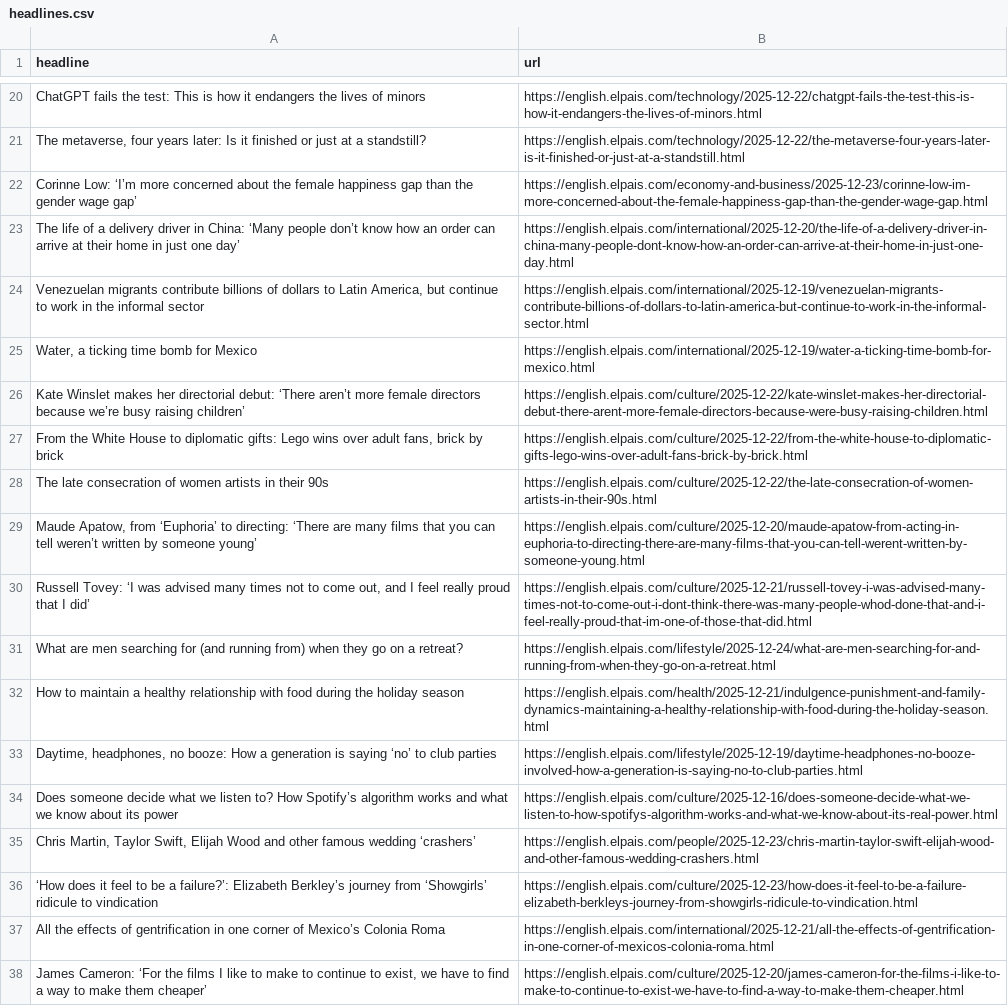
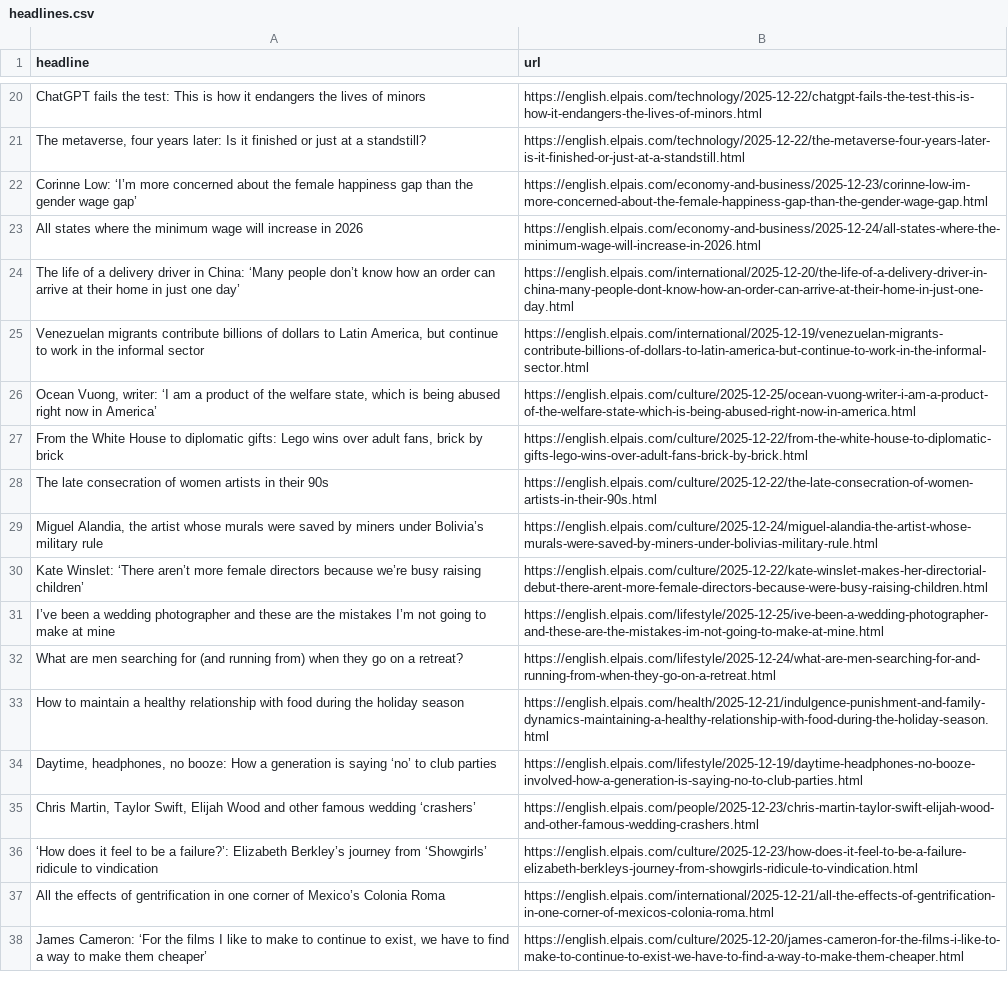
Before and after one commit to ElisabethLind/el_Pais_autoscraper, a CSV file: headlines.csv, drawn as a sheet; only a part is shown, gaps mark what is left out; the diff covers the shown part only.

```diff
--- a/headlines.csv
+++ b/headlines.csv
@@ -22,10 +22,11 @@ ChatGPT fails the test: This is how it endangers the lives of minors,https://eng
 Corinne Low: ‘I’m more concerned about the female happiness gap than the gender wage gap’,https://english.elpais.com/economy-and-business/2025-12-23/corinne-low-im-more-concerned-about-the-female-happiness-gap-than-the-gender-wage-gap.html
+All states where the minimum wage will increase in 2026,https://english.elpais.com/economy-and-business/2025-12-24/all-states-where-the-minimum-wage-will-increase-in-2026.html
 The life of a delivery driver in China: ‘Many people don’t know how an order can arrive at their home in just one day’,https://english.elpais.com/international/2025-12-20/the-life-of-a-delivery-driver-in-china-many-people-dont-know-how-an-order-can-arrive-at-their-home-in-just-one-day.html
 "Venezuelan migrants contribute billions of dollars to Latin America, but continue to work in the informal sector",https://english.elpais.com/international/2025-12-19/venezuelan-migrants-contribute-billions-of-dollars-to-latin-america-but-continue-to-work-in-the-informal-sector.html
-"Water, a ticking time bomb for Mexico",https://english.elpais.com/international/2025-12-19/water-a-ticking-time-bomb-for-mexico.html
-Kate Winslet makes her directorial debut: ‘There aren’t more female directors because we’re busy raising children’,https://english.elpais.com/culture/2025-12-22/kate-winslet-makes-her-directorial-debut-there-arent-more-female-directors-because-were-busy-raising-children.html
+"Ocean Vuong, writer: ‘I am a product of the welfare state, which is being abused right now in America’",https://english.elpais.com/culture/2025-12-25/ocean-vuong-writer-i-am-a-product-of-the-welfare-state-which-is-being-abused-right-now-in-america.html
 "From the White House to diplomatic gifts: Lego wins over adult fans, brick by brick",https://english.elpais.com/culture/2025-12-22/from-the-white-house-to-diplomatic-gifts-lego-wins-over-adult-fans-brick-by-brick.html
 The late consecration of women artists in their 90s,https://english.elpais.com/culture/2025-12-22/the-late-consecration-of-women-artists-in-their-90s.html
-"Maude Apatow, from ‘Euphoria’ to directing: ‘There are many films that you can tell weren’t written by someone young’",https://english.elpais.com/culture/2025-12-20/maude-apatow-from-acting-in-euphoria-to-directing-there-are-many-films-that-you-can-tell-werent-written-by-someone-young.html
-"Russell Tovey: ‘I was advised many times not to come out, and I feel really proud that I did’",https://english.elpais.com/culture/2025-12-21/russell-tovey-i-was-advised-many-times-not-to-come-out-i-dont-think-there-was-many-people-whod-done-that-and-i-feel-really-proud-that-im-one-of-those-that-did.html
+"Miguel Alandia, the artist whose murals were saved by miners under Bolivia’s military rule",https://english.elpais.com/culture/2025-12-24/miguel-alandia-the-artist-whose-murals-were-saved-by-miners-under-bolivias-military-rule.html
+Kate Winslet: ‘There aren’t more female directors because we’re busy raising children’,https://english.elpais.com/culture/2025-12-22/kate-winslet-makes-her-directorial-debut-there-arent-more-female-directors-because-were-busy-raising-children.html
+I’ve been a wedding photographer and these are the mistakes I’m not going to make at mine,https://english.elpais.com/lifestyle/2025-12-25/ive-been-a-wedding-photographer-and-these-are-the-mistakes-im-not-going-to-make-at-mine.html
 What are men searching for (and running from) when they go on a retreat? ,https://english.elpais.com/lifestyle/2025-12-24/what-are-men-searching-for-and-running-from-when-they-go-on-a-retreat.html
@@ -33,3 +34,2 @@ How to maintain a healthy relationship with food during the holiday season,https
 "Daytime, headphones, no booze: How a generation is saying ‘no’ to club parties",https://english.elpais.com/lifestyle/2025-12-19/daytime-headphones-no-booze-involved-how-a-generation-is-saying-no-to-club-parties.html
-Does someone decide what we listen to? How Spotify’s algorithm works and what we know about its power,https://english.elpais.com/culture/2025-12-16/does-someone-decide-what-we-listen-to-how-spotifys-algorithm-works-and-what-we-know-about-its-real-power.html
 "Chris Martin, Taylor Swift, Elijah Wood and other famous wedding ‘crashers’",https://english.elpais.com/people/2025-12-23/chris-martin-taylor-swift-elijah-wood-and-other-famous-wedding-crashers.html
```
Also changed, not shown: 12 added rows, 8 removed rows, 2 moved rows and 1 edited cell elsewhere in this file.
